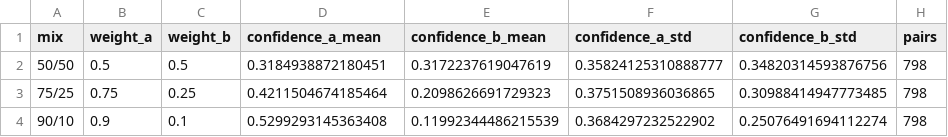
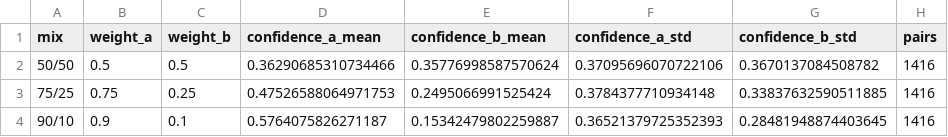
Before and after one commit to maximedrn/bird-bioacoustics, a CSV file: data/results/experiment_overlap.csv, drawn as a sheet.

```diff
--- a/data/results/experiment_overlap.csv
+++ b/data/results/experiment_overlap.csv
@@ -1,4 +1,4 @@
 mix,weight_a,weight_b,confidence_a_mean,confidence_b_mean,confidence_a_std,confidence_b_std,pairs
-50/50,0.5,0.5,0.3184938872180451,0.3172237619047619,0.35824125310888777,0.34820314593876756,798
-75/25,0.75,0.25,0.4211504674185464,0.2098626691729323,0.3751508936036865,0.30988414947773485,798
-90/10,0.9,0.1,0.5299293145363408,0.11992344486215539,0.3684297232522902,0.25076491694112274,798
+50/50,0.5,0.5,0.36290685310734466,0.35776998587570624,0.37095696070722106,0.3670137084508782,1416
+75/25,0.75,0.25,0.47526588064971753,0.2495066991525424,0.3784377710934148,0.33837632590511885,1416
+90/10,0.9,0.1,0.5764075826271187,0.15342479802259887,0.36521379725352393,0.28481948874403645,1416
```
Also changed, not shown: data/results/experiment_noise.csv, data/results/experiment_threshold.csv, 21 other files.
